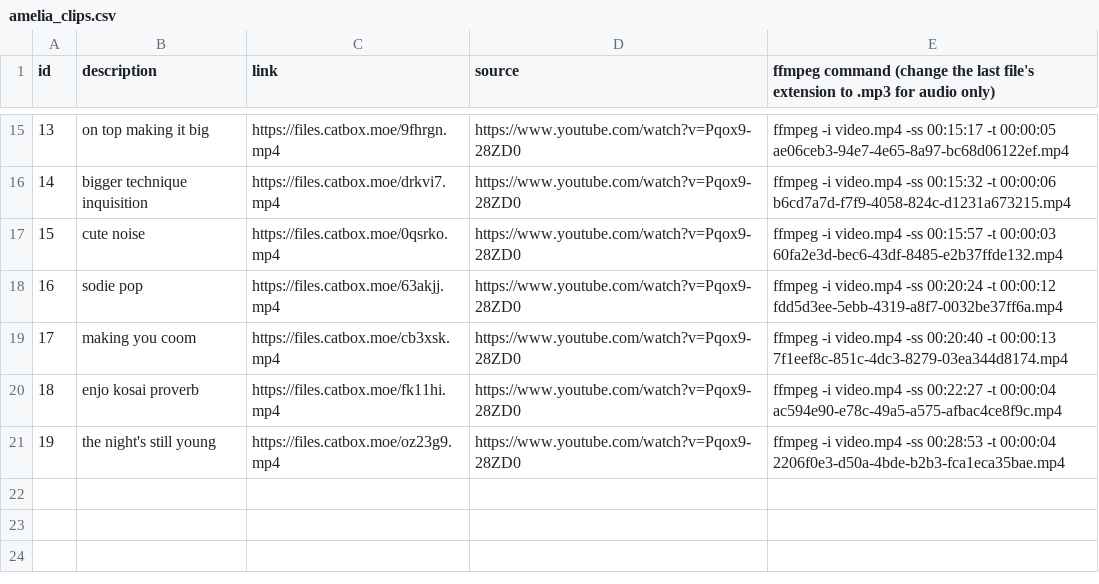
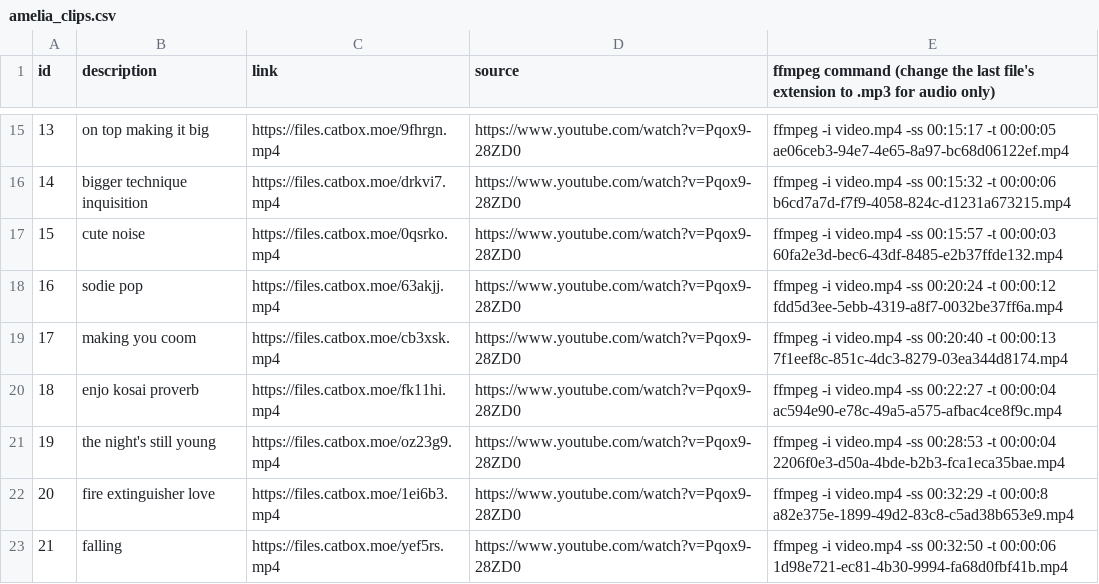
Before and after one commit to abayochocoball/naked_dogeza, a CSV file: amelia_clips.csv, drawn as a sheet; only a part is shown, gaps mark what is left out; the diff names each change by its address in the sheet, - before the commit and + after, or states it on an @@ line.

Commit message:
Update amelia_clips.csv

```diff
--- a/amelia_clips.csv
+++ b/amelia_clips.csv
+row 22: 20 | fire extinguisher love | https://files.catbox.moe/1ei6b3.mp4 | https://www.youtube.com/watch?v=Pqox9-28ZD0 | ffmpeg -i video.mp4 -ss 00:32:29 -t 00:00:8 a82e375e-1899-49d2-83c8-c5ad38b653e9.mp4
+row 23: 21 | falling | https://files.catbox.moe/yef5rs.mp4 | https://www.youtube.com/watch?v=Pqox9-28ZD0 | ffmpeg -i video.mp4 -ss 00:32:50 -t 00:00:06 1d98e721-ec81-4b30-9994-fa68d0fbf41b.mp4
```
